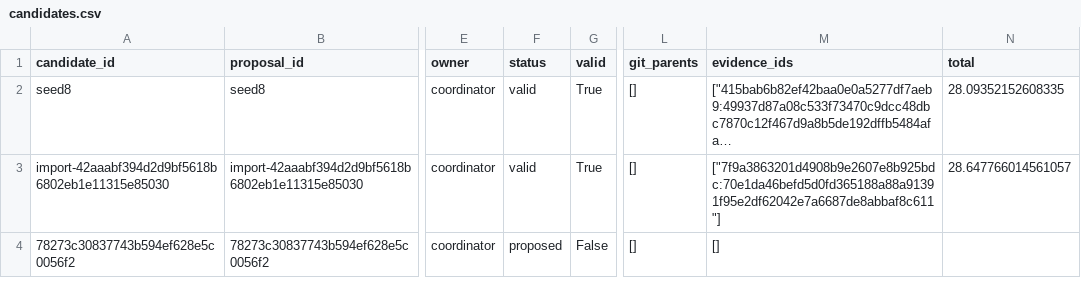
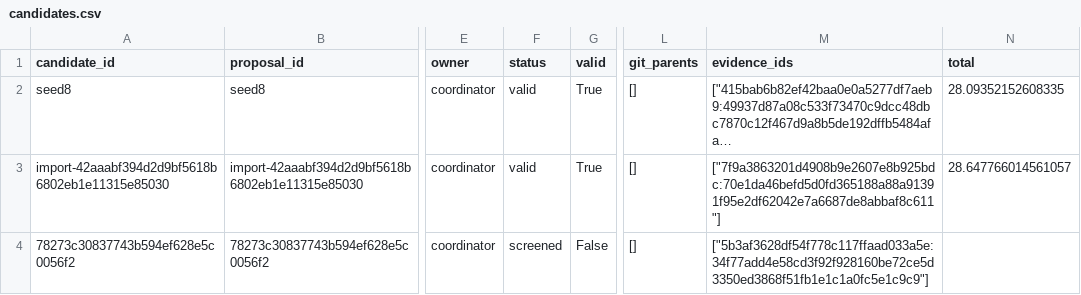
Before and after one commit to timbtz/feyer-search-lab, a CSV file: experiments/campaigns/discrete-local-v1/candidates.csv, drawn as a sheet; only a part is shown, gaps mark what is left out; long unchanged cells end in …; the diff names each change by its address in the sheet, - before the commit and + after, or states it on an @@ line.

Commit message:
Record DAG campaign 78273c30837743b594ef628e5c0056f2-screen

```diff
--- a/experiments/campaigns/discrete-local-v1/candidates.csv
+++ b/experiments/campaigns/discrete-local-v1/candidates.csv
-F4 (status): proposed
+F4 (status): screened
-M4 (evidence_ids): []
+M4 (evidence_ids): ["5b3af3628df54f778c117ffaad033a5e:34f77add4e58cd3f92f928160be72ce5d3350ed3868f51fb1e1c1a0fc5e1c9c9"]
```
Also changed, not shown: 7 other files.
